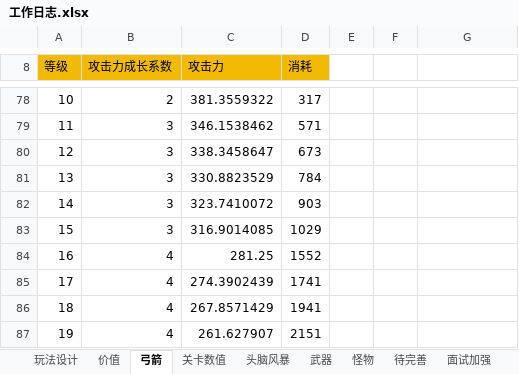
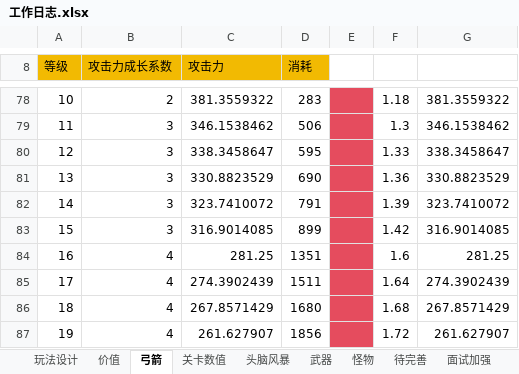
Before and after one commit to liujin-max/NeonWar, an Excel workbook: 表格/工作日志.xlsx, sheet 弓箭, drawn as a sheet; only a part is shown, gaps mark what is left out; values as stored, in another font and other column widths than the file's, no borders; the diff covers the shown part only; the diff names each change by its address in the sheet, - before the commit and + after, or states it on an @@ line.

```diff
--- a/表格/工作日志.xlsx (sheet 弓箭)
+++ b/表格/工作日志.xlsx (sheet 弓箭)
-D78 (消耗): 317
+D78 (消耗): 283
-E78:E87 fill: none
+E78:E87 fill: #E54C5E
-F78: (empty)
+F78: 1.18
-G78: (empty)
+G78: 381.3559322
-D79 (消耗): 571
+D79 (消耗): 506
-F79: (empty)
+F79: 1.3
-G79: (empty)
+G79: 346.1538462
-D80 (消耗): 673
+D80 (消耗): 595
-F80: (empty)
+F80: 1.33
-G80: (empty)
+G80: 338.3458647
-D81 (消耗): 784
+D81 (消耗): 690
-F81: (empty)
+F81: 1.36
-G81: (empty)
+G81: 330.8823529
-D82 (消耗): 903
+D82 (消耗): 791
-F82: (empty)
+F82: 1.39
-G82: (empty)
+G82: 323.7410072
-D83 (消耗): 1029
+D83 (消耗): 899
-F83: (empty)
+F83: 1.42
-G83: (empty)
+G83: 316.9014085
-D84 (消耗): 1552
+D84 (消耗): 1351
-F84: (empty)
+F84: 1.6
-G84: (empty)
+G84: 281.25
-D85 (消耗): 1741
+D85 (消耗): 1511
-F85: (empty)
+F85: 1.64
-G85: (empty)
+G85: 274.3902439
-D86 (消耗): 1941
+D86 (消耗): 1680
-F86: (empty)
+F86: 1.68
-G86: (empty)
+G86: 267.8571429
-D87 (消耗): 2151
+D87 (消耗): 1856
-F87: (empty)
+F87: 1.72
-G87: (empty)
+G87: 261.627907
```
Also changed, not shown: 122 edited cells and cell formats elsewhere in this sheet, 6 other files.
